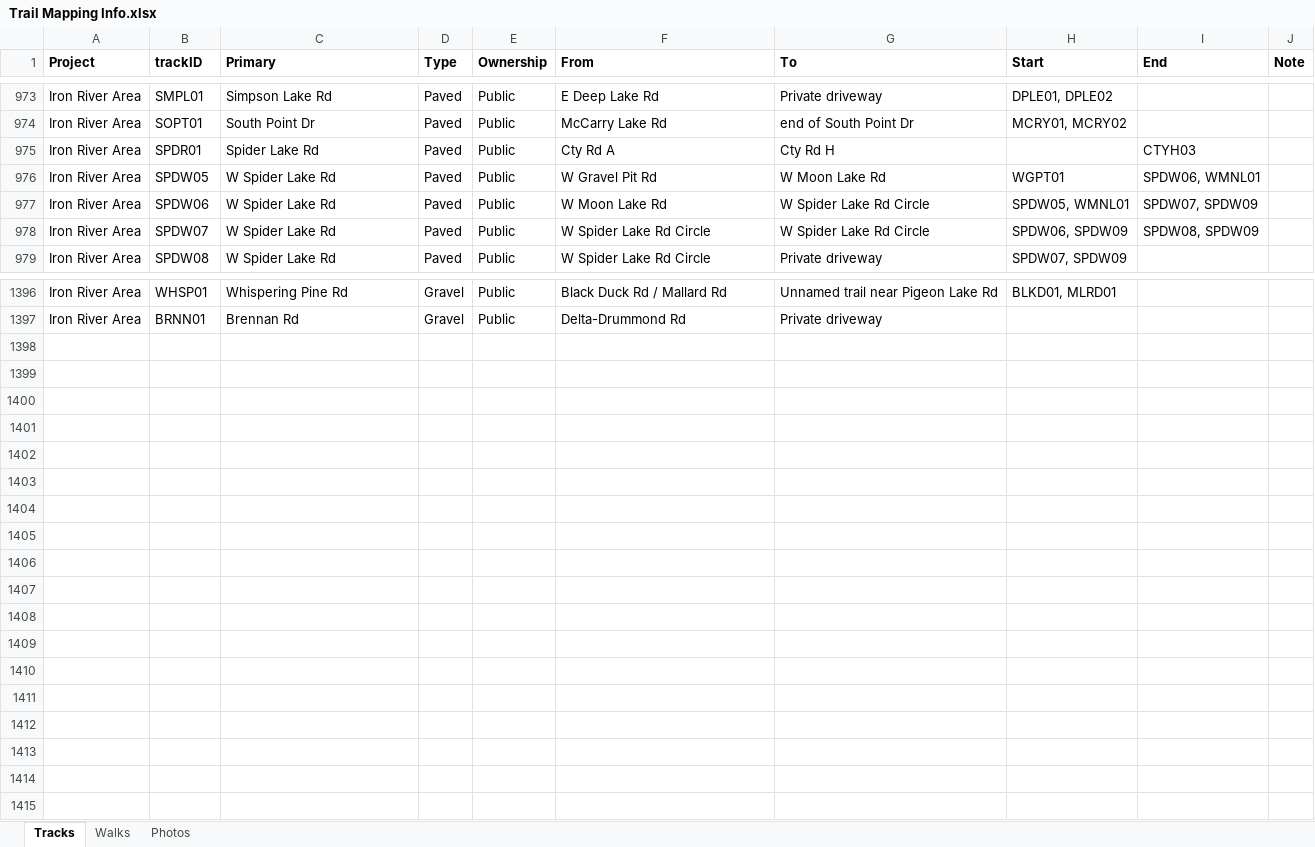
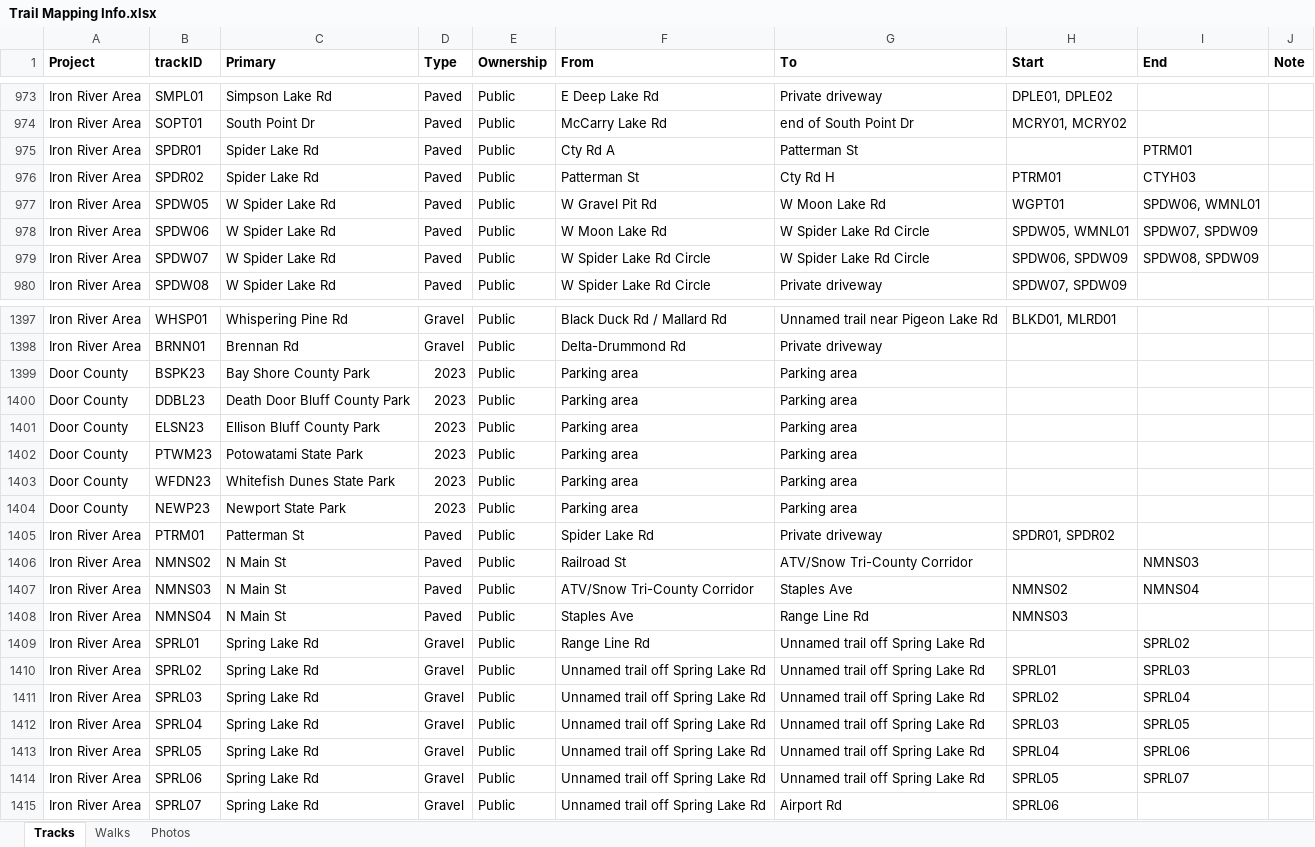
Before and after one commit to droglenc/MAPPING, an Excel workbook: Data/Trail Mapping Info.xlsx, sheet Tracks, drawn as a sheet; only a part is shown, gaps mark what is left out; values as stored, in another font and other column widths than the file's, no borders; the diff names each change by its address in the sheet, - before the commit and + after, or states it on an @@ line.

```diff
--- a/Data/Trail Mapping Info.xlsx (sheet Tracks)
+++ b/Data/Trail Mapping Info.xlsx (sheet Tracks)
-G975 (To): Cty Rd H
+G975 (To): Patterman St
-I975 (End): CTYH03
+I975 (End): PTRM01
+row 976: Iron River Area | SPDR02 | Spider Lake Rd | Paved | Public | Patterman St | Cty Rd H | PTRM01 | CTYH03
+row 1399: Door County | BSPK23 | Bay Shore County Park | 2023 | Public | Parking area | Parking area
+row 1400: Door County | DDBL23 | Death Door Bluff County Park | 2023 | Public | Parking area | Parking area
+row 1401: Door County | ELSN23 | Ellison Bluff County Park | 2023 | Public | Parking area | Parking area
+row 1402: Door County | PTWM23 | Potowatami State Park | 2023 | Public | Parking area | Parking area
+row 1403: Door County | WFDN23 | Whitefish Dunes State Park | 2023 | Public | Parking area | Parking area
+row 1404: Door County | NEWP23 | Newport State Park | 2023 | Public | Parking area | Parking area
+row 1405: Iron River Area | PTRM01 | Patterman St | Paved | Public | Spider Lake Rd | Private driveway | SPDR01, SPDR02
+row 1406: Iron River Area | NMNS02 | N Main St | Paved | Public | Railroad St | ATV/Snow Tri-County Corridor |  | NMNS03
+row 1407: Iron River Area | NMNS03 | N Main St | Paved | Public | ATV/Snow Tri-County Corridor | Staples Ave | NMNS02 | NMNS04
+row 1408: Iron River Area | NMNS04 | N Main St | Paved | Public | Staples Ave | Range Line Rd | NMNS03
+row 1409: Iron River Area | SPRL01 | Spring Lake Rd | Gravel | Public | Range Line Rd | Unnamed trail off Spring Lake Rd |  | SPRL02
+row 1410: Iron River Area | SPRL02 | Spring Lake Rd | Gravel | Public | Unnamed trail off Spring Lake Rd | Unnamed trail off Spring Lake Rd | SPRL01 | SPRL03
+row 1411: Iron River Area | SPRL03 | Spring Lake Rd | Gravel | Public | Unnamed trail off Spring Lake Rd | Unnamed trail off Spring Lake Rd | SPRL02 | SPRL04
+row 1412: Iron River Area | SPRL04 | Spring Lake Rd | Gravel | Public | Unnamed trail off Spring Lake Rd | Unnamed trail off Spring Lake Rd | SPRL03 | SPRL05
+row 1413: Iron River Area | SPRL05 | Spring Lake Rd | Gravel | Public | Unnamed trail off Spring Lake Rd | Unnamed trail off Spring Lake Rd | SPRL04 | SPRL06
+row 1414: Iron River Area | SPRL06 | Spring Lake Rd | Gravel | Public | Unnamed trail off Spring Lake Rd | Unnamed trail off Spring Lake Rd | SPRL05 | SPRL07
+row 1415: Iron River Area | SPRL07 | Spring Lake Rd | Gravel | Public | Unnamed trail off Spring Lake Rd | Airport Rd | SPRL06
```
Also changed, not shown: 35 other files.
